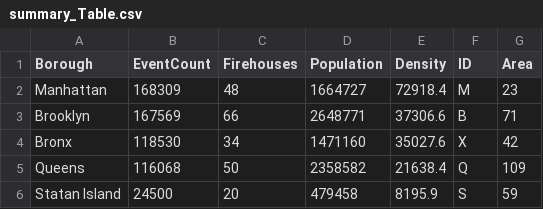
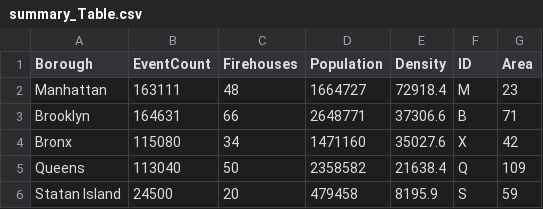
Before and after one commit to pacunningham821/FDNYmap, a CSV file: summary_Table.csv, drawn as a sheet.

```diff
--- a/summary_Table.csv
+++ b/summary_Table.csv
@@ -1,6 +1,6 @@
 Borough,EventCount,Firehouses,Population,Density,ID,Area
-Manhattan,168309,48,1664727,72918.4,M,23
-Brooklyn,167569,66,2648771,37306.6,B,71
-Bronx,118530,34,1471160,35027.6,X,42
-Queens,116068,50,2358582,21638.4,Q,109
+Manhattan,163111,48,1664727,72918.4,M,23
+Brooklyn,164631,66,2648771,37306.6,B,71
+Bronx,115080,34,1471160,35027.6,X,42
+Queens,113040,50,2358582,21638.4,Q,109
 Statan Island,24500,20,479458,8195.9,S,59
```
Also changed, not shown: NYC_w_Grid.csv, 1 other file.
